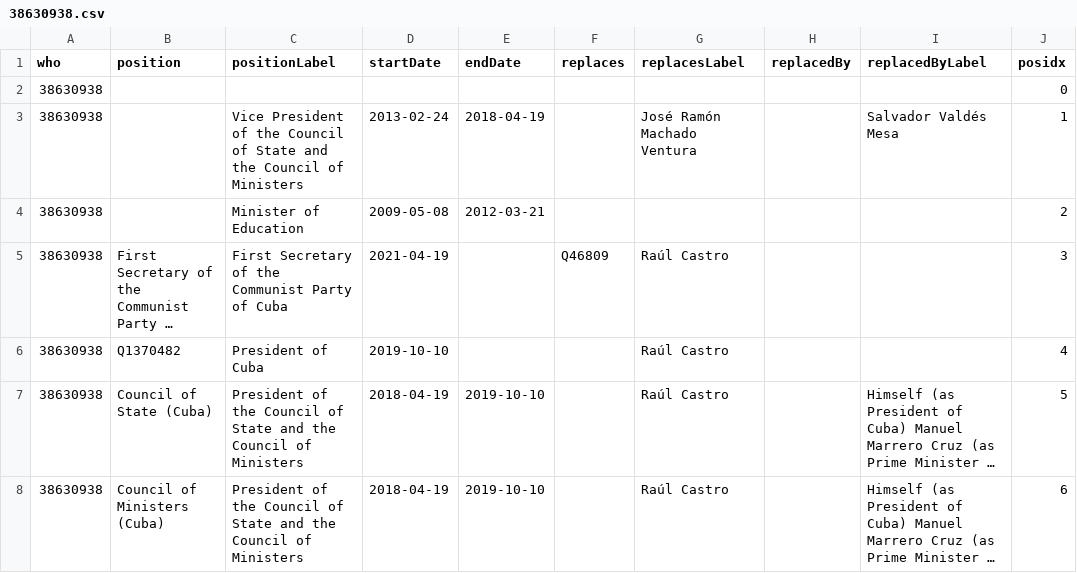
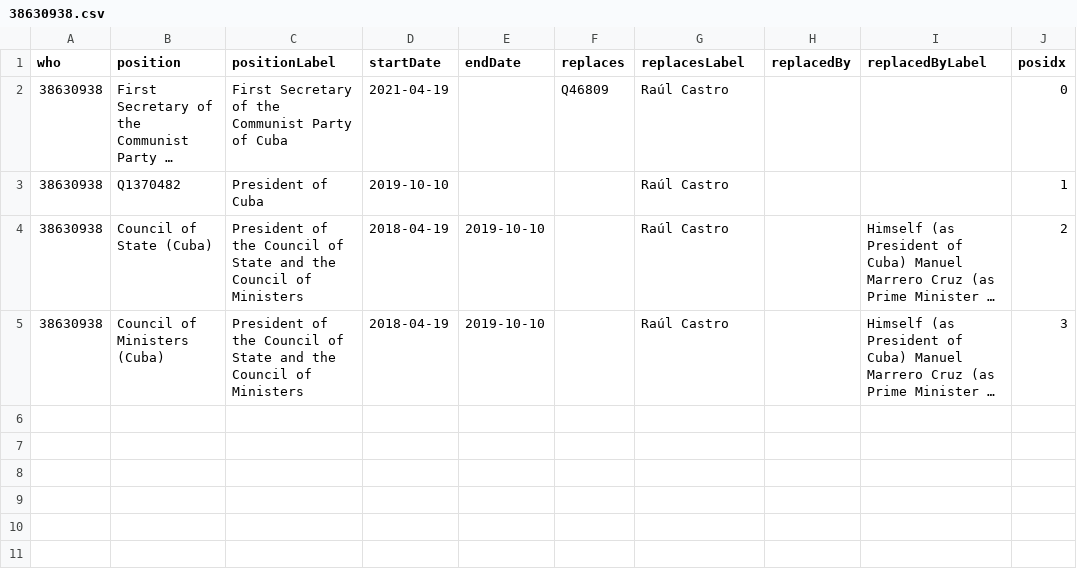
Before and after one commit to every-politician-scrapers/cuba, a CSV file: enwiki/csv/38630938.csv, drawn as a sheet; long unchanged cells end in …; removed rows and columns are numbered as before the commit, all else as after; the diff names each change by its address in the sheet, - before the commit and + after, or states it on an @@ line.

```diff
--- a/enwiki/csv/38630938.csv
+++ b/enwiki/csv/38630938.csv
-row 2: 38630938 |  |  |  |  |  |  |  |  | 0
-row 3: 38630938 |  | Vice President of the Council of State and the Council of Ministers | 2013-02-24 | 2018-04-19 |  | José Ramón Machado Ventura |  | Salvador Valdés Mesa | 1
-row 4: 38630938 |  | Minister of Education | 2009-05-08 | 2012-03-21 |  |  |  |  | 2
-J2 (posidx): 3
+J2 (posidx): 0
-J3 (posidx): 4
+J3 (posidx): 1
-J4 (posidx): 5
+J4 (posidx): 2
-J5 (posidx): 6
+J5 (posidx): 3
```
Also changed, not shown: 1 other file.
